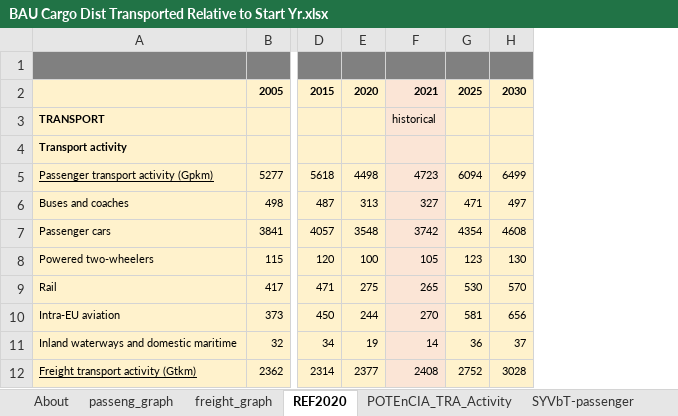
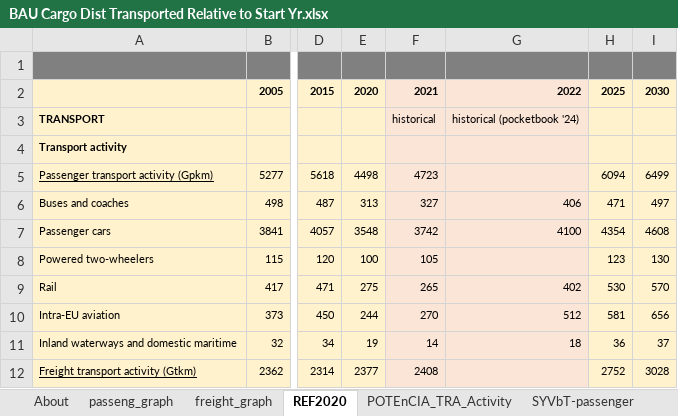
Before and after one commit to EnergyInnovation/eps-eu, an Excel workbook: InputData/trans/BCDTRtSY/BAU Cargo Dist Transported Relative to Start Yr.xlsx, sheet REF2020, drawn as a sheet; only a part is shown, gaps mark what is left out; values as stored, in another font and other column widths than the file's, no borders; the diff names each change by its address in the sheet, - before the commit and + after, or states it on an @@ line.

Commit message:
2022-23 historical calibration

```diff
--- a/InputData/trans/BCDTRtSY/BAU Cargo Dist Transported Relative to Start Yr.xlsx (sheet REF2020)
+++ b/InputData/trans/BCDTRtSY/BAU Cargo Dist Transported Relative to Start Yr.xlsx (sheet REF2020)
+column G, rows 2-11: 2022 | historical (pocketbook '24) |  |  | 406 | 4100 |  | 402 | 512 | 18
```
Also changed, not shown: sheet BCDTRtSY-psgr, formulas that keep their value, InputData/trans/BAADTbVT/BAU Avg Annual Dist Traveled by Veh Type.xlsx, 3 other files.
